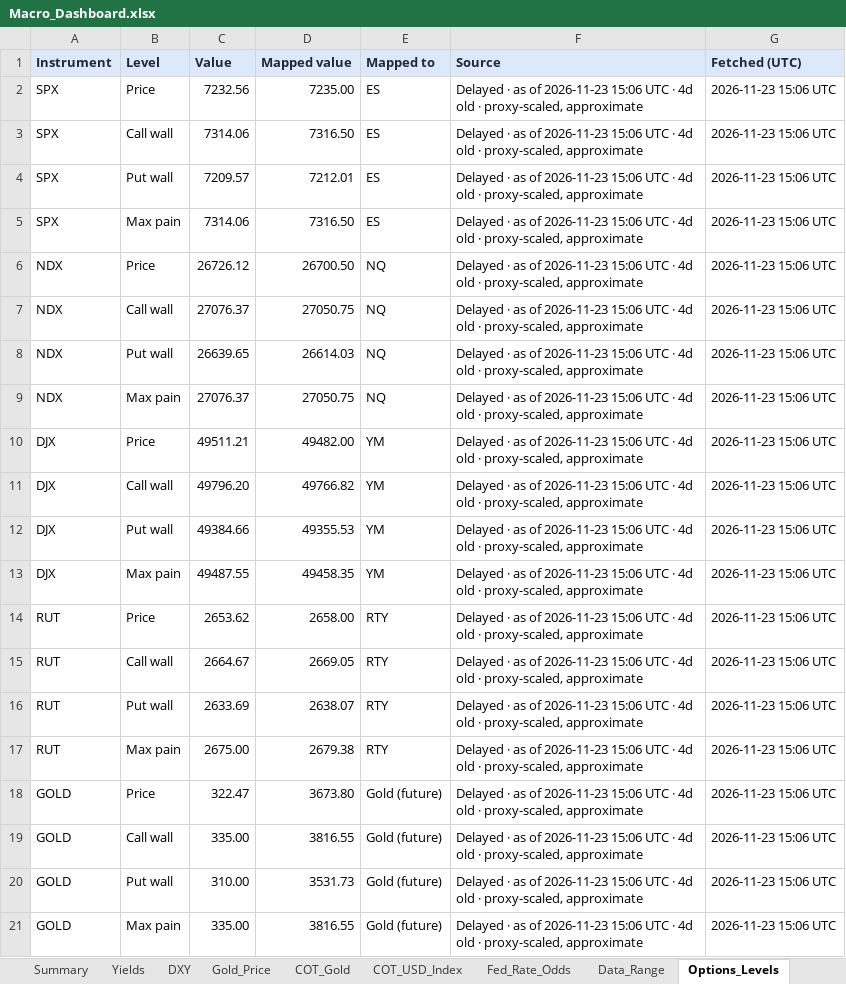
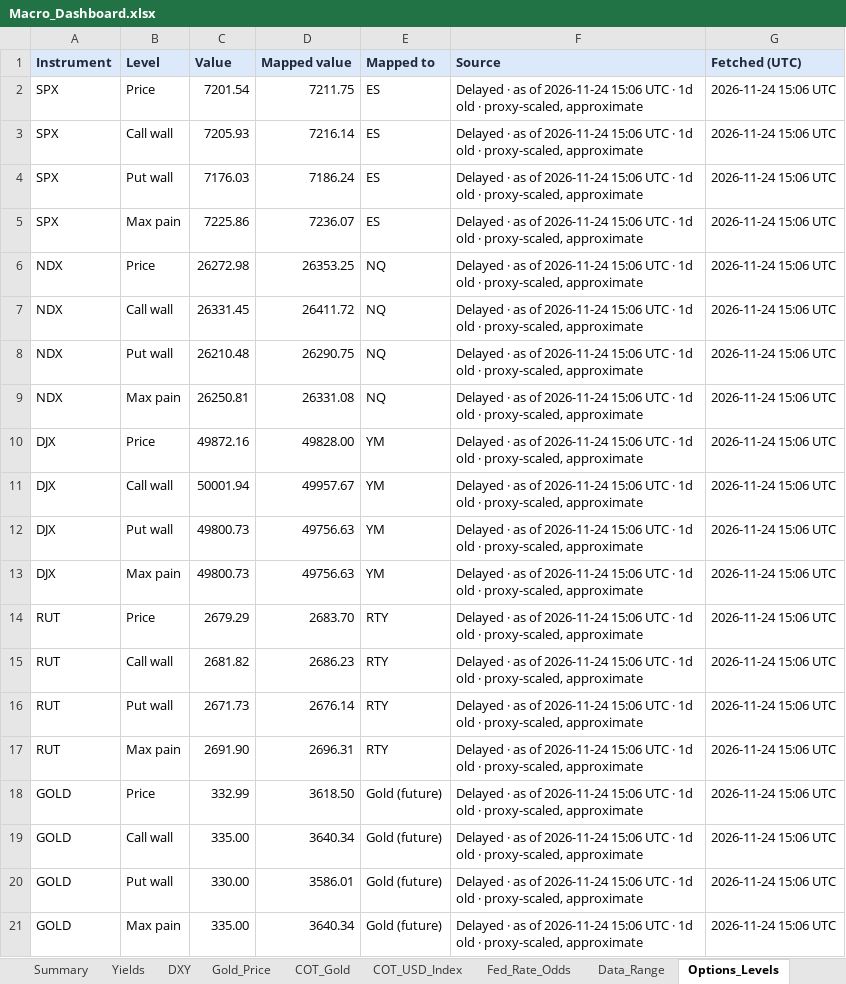
Before and after one commit to velourofficialdev/macro-dashboard, an Excel workbook: Macro_Dashboard.xlsx, sheet Options_Levels, drawn as a sheet; values as stored, in another font and other column widths than the file's, no borders; the diff names each change by its address in the sheet, - before the commit and + after, or states it on an @@ line.

```diff
--- a/Macro_Dashboard.xlsx (sheet Options_Levels)
+++ b/Macro_Dashboard.xlsx (sheet Options_Levels)
-C2 (Value): 7232.56
+C2 (Value): 7201.54
-D2 (Mapped value): 7235.00
+D2 (Mapped value): 7211.75
-F2:F21 (Source): …as of 2026-11-23 15:06 UTC · 4d old ·…
+F2:F21 (Source): …as of 2026-11-24 15:06 UTC · 1d old ·…
-G2:G21 (Fetched (UTC)): 2026-11-23 15:06 UTC
+G2:G21 (Fetched (UTC)): 2026-11-24 15:06 UTC
-C3 (Value): 7314.06
+C3 (Value): 7205.93
-D3 (Mapped value): 7316.50
+D3 (Mapped value): 7216.14
-C4 (Value): 7209.57
+C4 (Value): 7176.03
-D4 (Mapped value): 7212.01
+D4 (Mapped value): 7186.24
-C5 (Value): 7314.06
+C5 (Value): 7225.86
-D5 (Mapped value): 7316.50
+D5 (Mapped value): 7236.07
-C6 (Value): 26726.12
+C6 (Value): 26272.98
-D6 (Mapped value): 26700.50
+D6 (Mapped value): 26353.25
-C7 (Value): 27076.37
+C7 (Value): 26331.45
-D7 (Mapped value): 27050.75
+D7 (Mapped value): 26411.72
-C8 (Value): 26639.65
+C8 (Value): 26210.48
-D8 (Mapped value): 26614.03
+D8 (Mapped value): 26290.75
-C9 (Value): 27076.37
+C9 (Value): 26250.81
-D9 (Mapped value): 27050.75
+D9 (Mapped value): 26331.08
-C10 (Value): 49511.21
+C10 (Value): 49872.16
-D10 (Mapped value): 49482.00
+D10 (Mapped value): 49828.00
-C11 (Value): 49796.20
+C11 (Value): 50001.94
-D11 (Mapped value): 49766.82
+D11 (Mapped value): 49957.67
-C12 (Value): 49384.66
+C12 (Value): 49800.73
-D12 (Mapped value): 49355.53
+D12 (Mapped value): 49756.63
-C13 (Value): 49487.55
+C13 (Value): 49800.73
-D13 (Mapped value): 49458.35
+D13 (Mapped value): 49756.63
-C14 (Value): 2653.62
+C14 (Value): 2679.29
-D14 (Mapped value): 2658.00
+D14 (Mapped value): 2683.70
-C15 (Value): 2664.67
+C15 (Value): 2681.82
-D15 (Mapped value): 2669.05
+D15 (Mapped value): 2686.23
-C16 (Value): 2633.69
+C16 (Value): 2671.73
-D16 (Mapped value): 2638.07
+D16 (Mapped value): 2676.14
-C17 (Value): 2675.00
+C17 (Value): 2691.90
-D17 (Mapped value): 2679.38
+D17 (Mapped value): 2696.31
-C18 (Value): 322.47
+C18 (Value): 332.99
-D18 (Mapped value): 3673.80
+D18 (Mapped value): 3618.50
-D19 (Mapped value): 3816.55
+D19 (Mapped value): 3640.34
-C20 (Value): 310.00
+C20 (Value): 330.00
-D20 (Mapped value): 3531.73
+D20 (Mapped value): 3586.01
-D21 (Mapped value): 3816.55
+D21 (Mapped value): 3640.34
```
Also changed, not shown: sheet Fed_Rate_Odds, sheet Data_Range, 1 other file.
